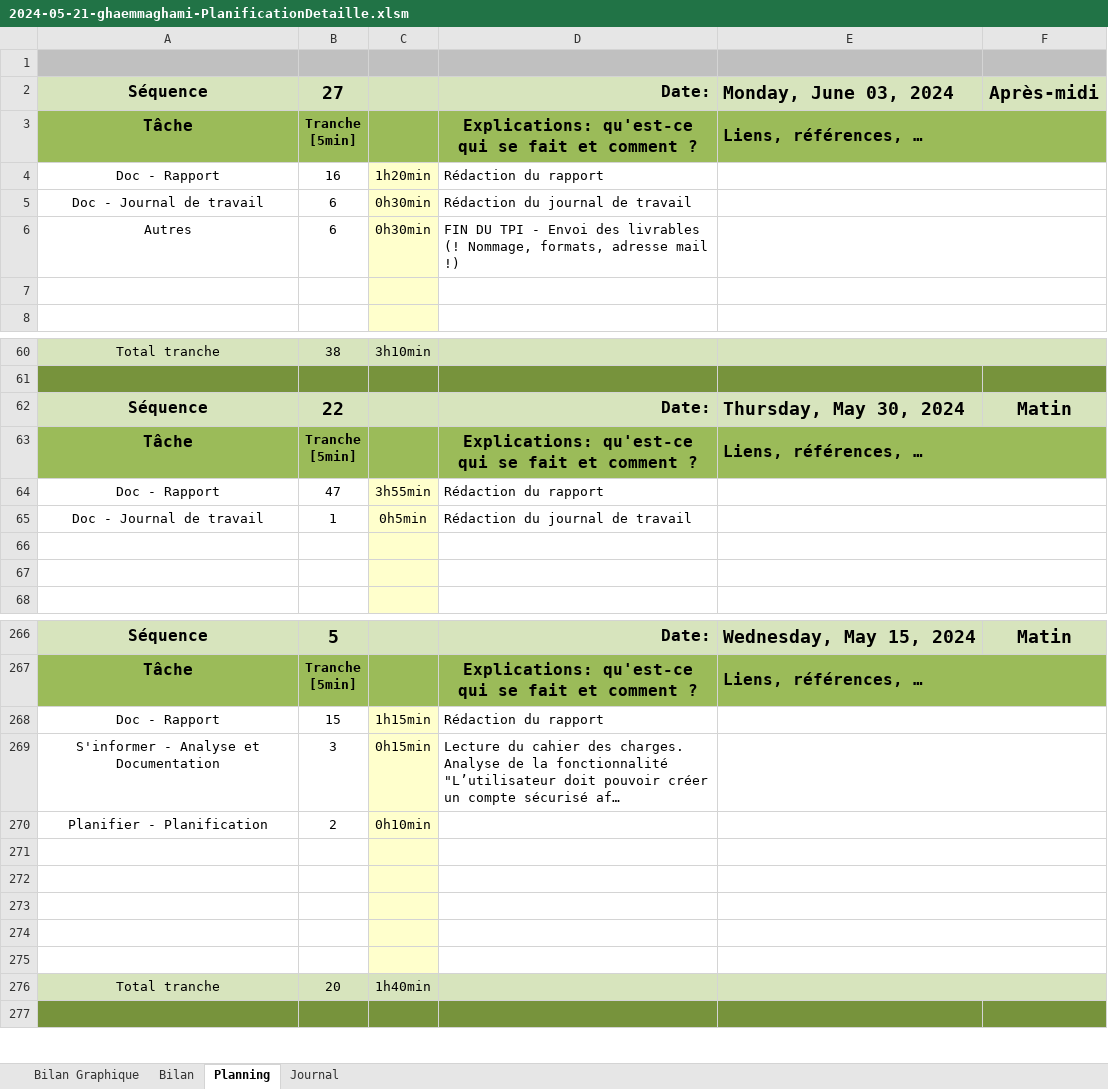
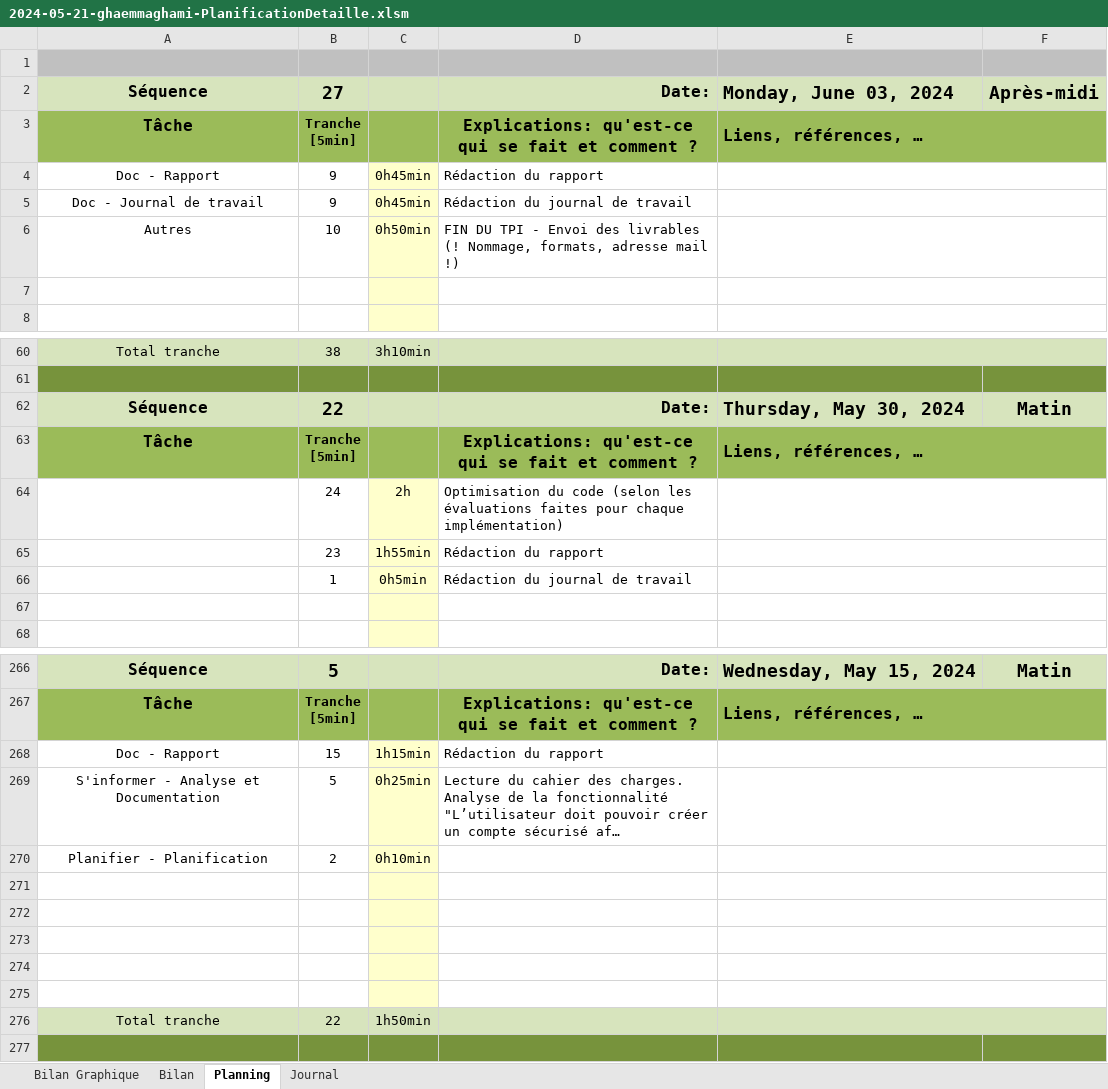
Before and after one commit to TheoGhh/TPI-TheoGhaemmaghami-GitHub, an Excel workbook: Livrables/2024-05-21-ghaemmaghami-PlanificationDetaille.xlsm, sheet Planning, drawn as a sheet; only a part is shown, gaps mark what is left out; long unchanged cells end in …; values as stored, in another font and other column widths than the file's, no borders; charts and pictures and conditional formats not drawn; 1 other sheet too large or unreadable and not compared; removed rows and columns are numbered as before the commit, all else as after; the diff covers the shown part only; the diff names each change by its address in the sheet, - before the commit and + after, or states it on an @@ line.

Commit message:
Rédaction du rapport
Jdt à jour,
Rédaction de la partie MVC

```diff
--- a/Livrables/2024-05-21-ghaemmaghami-PlanificationDetaille.xlsm (sheet Planning)
+++ b/Livrables/2024-05-21-ghaemmaghami-PlanificationDetaille.xlsm (sheet Planning)
-B4: 16
+B4: 9
-C4: 1h20min
+C4: 0h45min
-B5: 6
+B5: 9
-C5: 0h30min
+C5: 0h45min
-B6: 6
+B6: 10
-C6: 0h30min
+C6: 0h50min
-row 64: Doc - Rapport | 47 | 3h55min | Rédaction du rapport
+row 64:  | 24 | 2h | Optimisation du code (selon les évaluations faites pour chaque implémentation)
+row 65:  | 23 | 1h55min | Rédaction du rapport
-A66: Doc - Journal de travail
+A66: (empty)
-row 66: (empty)
-B269: 3
+B269: 5
-C269: 0h15min
+C269: 0h25min
-B276: 20
+B276: 22
-C276: 1h40min
+C276: 1h50min
```
Also changed, not shown: 33 added rows, 33 removed rows, 45 edited cells and cell formats elsewhere in this sheet, formulas that keep their value, charts or pictures, 4 other files.
